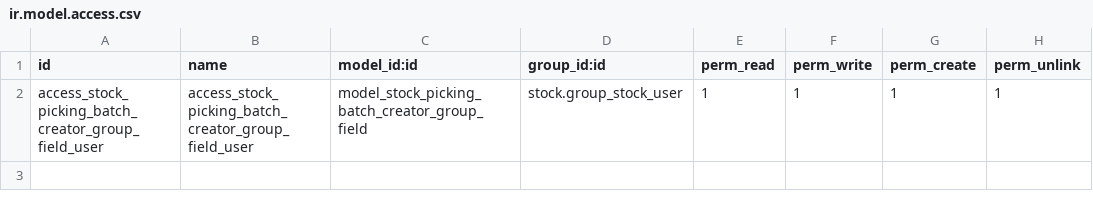
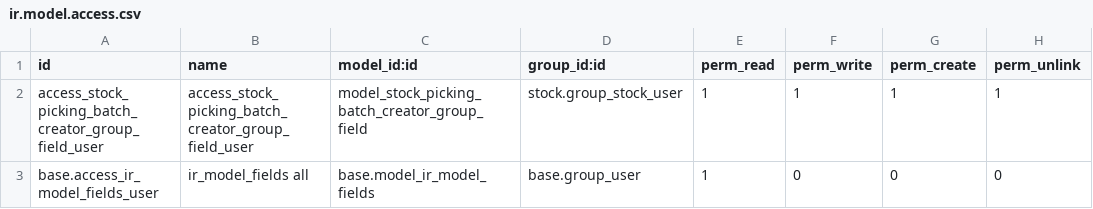
Before and after one commit to BADEP/stock-logistics-workflow, a CSV file: stock_picking_batch_extended/security/ir.model.access.csv, drawn as a sheet; the diff names each change by its address in the sheet, - before the commit and + after, or states it on an @@ line.

```diff
--- a/stock_picking_batch_extended/security/ir.model.access.csv
+++ b/stock_picking_batch_extended/security/ir.model.access.csv
+row 3: base.access_ir_model_fields_user | ir_model_fields all | base.model_ir_model_fields | base.group_user | 1 | 0 | 0 | 0
```
